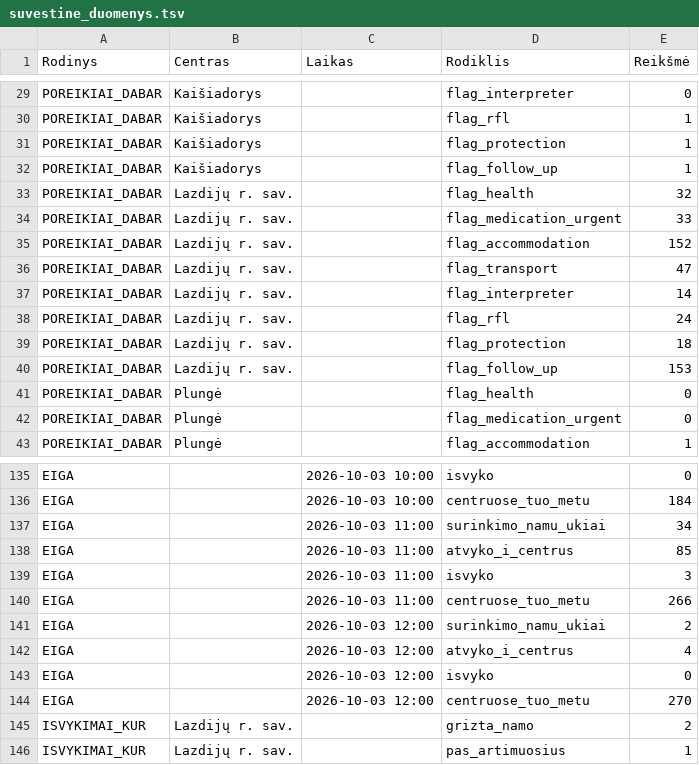
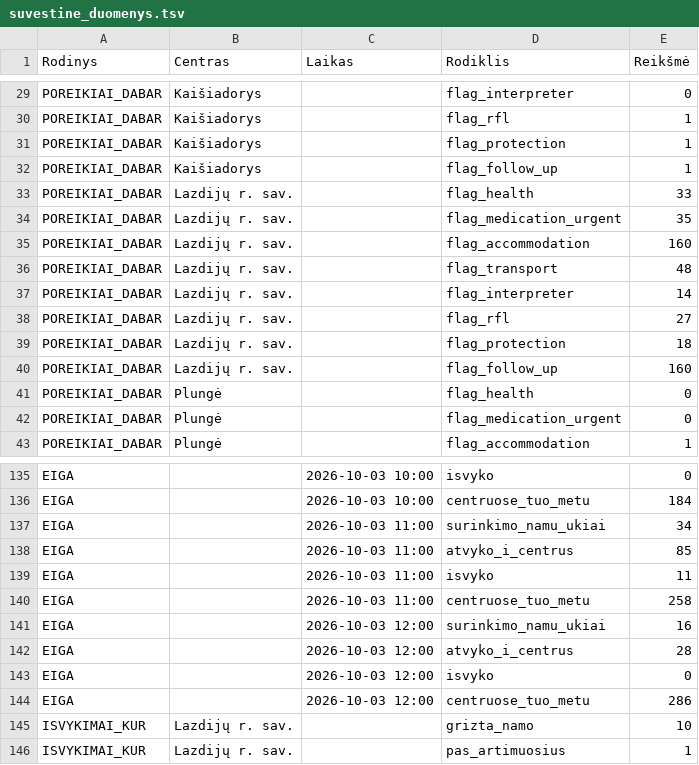
Before and after one commit to im-lrk/Atspari-Lietuva, a TSV file: Vycio-Skliautas/suvestine_duomenys.tsv, drawn as a sheet; only a part is shown, gaps mark what is left out; the diff covers the shown part only.

```diff
--- a/Vycio-Skliautas/suvestine_duomenys.tsv
+++ b/Vycio-Skliautas/suvestine_duomenys.tsv
@@ -32,10 +32,10 @@ POREIKIAI_DABAR	Kaišiadorys		flag_protection	1
 POREIKIAI_DABAR	Kaišiadorys		flag_follow_up	1
-POREIKIAI_DABAR	Lazdijų r. sav.		flag_health	32
-POREIKIAI_DABAR	Lazdijų r. sav.		flag_medication_urgent	33
-POREIKIAI_DABAR	Lazdijų r. sav.		flag_accommodation	152
-POREIKIAI_DABAR	Lazdijų r. sav.		flag_transport	47
+POREIKIAI_DABAR	Lazdijų r. sav.		flag_health	33
+POREIKIAI_DABAR	Lazdijų r. sav.		flag_medication_urgent	35
+POREIKIAI_DABAR	Lazdijų r. sav.		flag_accommodation	160
+POREIKIAI_DABAR	Lazdijų r. sav.		flag_transport	48
 POREIKIAI_DABAR	Lazdijų r. sav.		flag_interpreter	14
-POREIKIAI_DABAR	Lazdijų r. sav.		flag_rfl	24
+POREIKIAI_DABAR	Lazdijų r. sav.		flag_rfl	27
 POREIKIAI_DABAR	Lazdijų r. sav.		flag_protection	18
-POREIKIAI_DABAR	Lazdijų r. sav.		flag_follow_up	153
+POREIKIAI_DABAR	Lazdijų r. sav.		flag_follow_up	160
 POREIKIAI_DABAR	Plungė		flag_health	0
@@ -138,9 +138,9 @@ EIGA		2026-10-03 11:00	surinkimo_namu_ukiai	34
 EIGA		2026-10-03 11:00	atvyko_i_centrus	85
-EIGA		2026-10-03 11:00	isvyko	3
-EIGA		2026-10-03 11:00	centruose_tuo_metu	266
-EIGA		2026-10-03 12:00	surinkimo_namu_ukiai	2
-EIGA		2026-10-03 12:00	atvyko_i_centrus	4
+EIGA		2026-10-03 11:00	isvyko	11
+EIGA		2026-10-03 11:00	centruose_tuo_metu	258
+EIGA		2026-10-03 12:00	surinkimo_namu_ukiai	16
+EIGA		2026-10-03 12:00	atvyko_i_centrus	28
 EIGA		2026-10-03 12:00	isvyko	0
-EIGA		2026-10-03 12:00	centruose_tuo_metu	270
-ISVYKIMAI_KUR	Lazdijų r. sav.		grizta_namo	2
+EIGA		2026-10-03 12:00	centruose_tuo_metu	286
+ISVYKIMAI_KUR	Lazdijų r. sav.		grizta_namo	10
 ISVYKIMAI_KUR	Lazdijų r. sav.		pas_artimuosius	1
```
Also changed, not shown: 18 edited cells elsewhere in this file.
